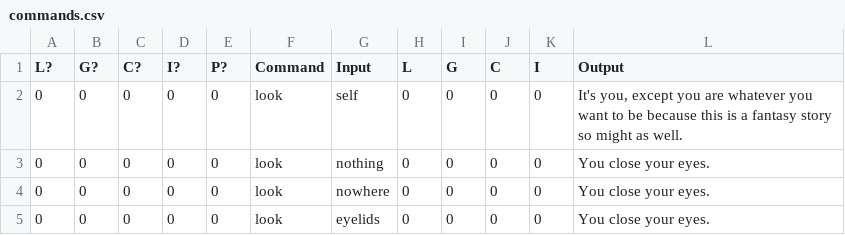
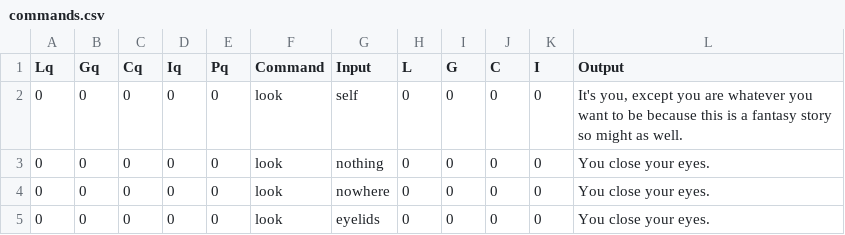
Before and after one commit to silverlava/EvergreenMap, a CSV file: JSON Creation/commands.csv, drawn as a sheet; only a part is shown.

```diff
--- a/JSON Creation/commands.csv
+++ b/JSON Creation/commands.csv
@@ -1,2 +1,2 @@
-L?,G?,C?,I?,P?,Command,Input,L,G,C,I,Output
+Lq,Gq,Cq,Iq,Pq,Command,Input,L,G,C,I,Output
 0,0,0,0,0,look,self,0,0,0,0,"It's you, except you are whatever you want to be because this is a fantasy story so might as well."
```
Also changed, not shown: 4 other files.
